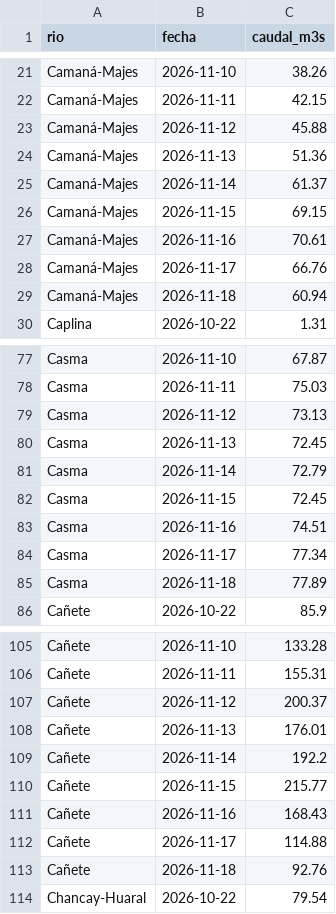
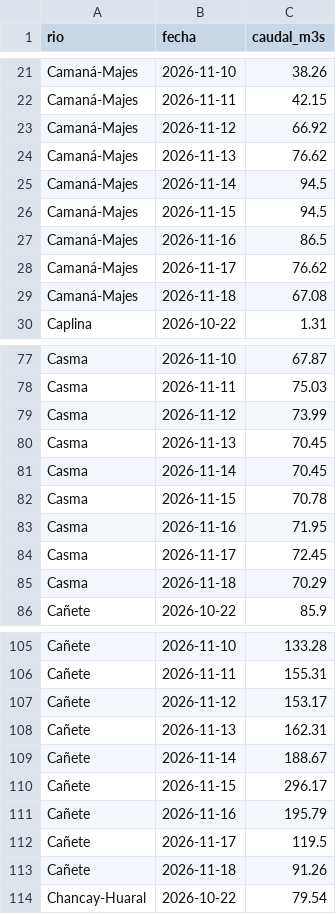
Before and after one commit to MarciaShapiama/iapn-inei, a CSV file: data/rios_caudal.csv, drawn as a sheet; only a part is shown, gaps mark what is left out; the diff covers the shown part only.

```diff
--- a/data/rios_caudal.csv
+++ b/data/rios_caudal.csv
@@ -22,9 +22,9 @@ Camaná-Majes,2026-11-10,38.26
 Camaná-Majes,2026-11-11,42.15
-Camaná-Majes,2026-11-12,45.88
-Camaná-Majes,2026-11-13,51.36
-Camaná-Majes,2026-11-14,61.37
-Camaná-Majes,2026-11-15,69.15
-Camaná-Majes,2026-11-16,70.61
-Camaná-Majes,2026-11-17,66.76
-Camaná-Majes,2026-11-18,60.94
+Camaná-Majes,2026-11-12,66.92
+Camaná-Majes,2026-11-13,76.62
+Camaná-Majes,2026-11-14,94.5
+Camaná-Majes,2026-11-15,94.5
+Camaná-Majes,2026-11-16,86.5
+Camaná-Majes,2026-11-17,76.62
+Camaná-Majes,2026-11-18,67.08
 Caplina,2026-10-22,1.31
@@ -78,9 +78,9 @@ Casma,2026-11-10,67.87
 Casma,2026-11-11,75.03
-Casma,2026-11-12,73.13
-Casma,2026-11-13,72.45
-Casma,2026-11-14,72.79
-Casma,2026-11-15,72.45
-Casma,2026-11-16,74.51
-Casma,2026-11-17,77.34
-Casma,2026-11-18,77.89
+Casma,2026-11-12,73.99
+Casma,2026-11-13,70.45
+Casma,2026-11-14,70.45
+Casma,2026-11-15,70.78
+Casma,2026-11-16,71.95
+Casma,2026-11-17,72.45
+Casma,2026-11-18,70.29
 Cañete,2026-10-22,85.9
@@ -106,9 +106,9 @@ Cañete,2026-11-10,133.28
 Cañete,2026-11-11,155.31
-Cañete,2026-11-12,200.37
-Cañete,2026-11-13,176.01
-Cañete,2026-11-14,192.2
-Cañete,2026-11-15,215.77
-Cañete,2026-11-16,168.43
-Cañete,2026-11-17,114.88
-Cañete,2026-11-18,92.76
+Cañete,2026-11-12,153.17
+Cañete,2026-11-13,162.31
+Cañete,2026-11-14,188.67
+Cañete,2026-11-15,296.17
+Cañete,2026-11-16,195.79
+Cañete,2026-11-17,119.5
+Cañete,2026-11-18,91.26
 Chancay-Huaral,2026-10-22,79.54
```
Also changed, not shown: 162 edited cells elsewhere in this file, data/eventos/noticias_registro.csv, data/zonas_lluvia.csv, 14 other files.
